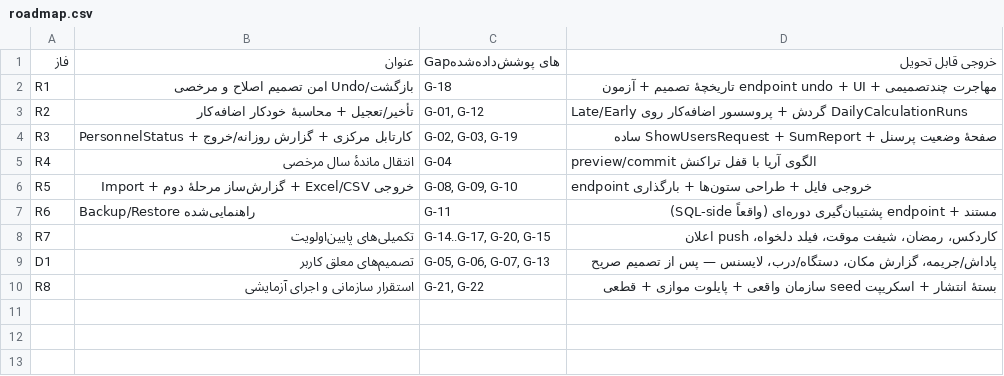
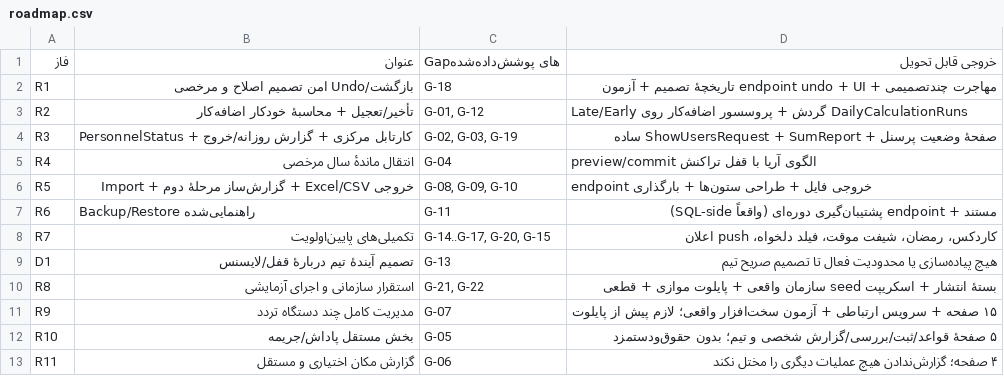
Before and after one commit to alirezarahimy-code/IO, a CSV file: ReCode/docs/full-audit/roadmap.csv, drawn as a sheet.

```diff
--- a/ReCode/docs/full-audit/roadmap.csv
+++ b/ReCode/docs/full-audit/roadmap.csv
@@ -8,3 +8,6 @@ R6,Backup/Restore راهنمایی‌شده,G-11,مستند + endpoint پشتی
 R7,تکمیلی‌های پایین‌اولویت,"G-14..G-17, G-20, G-15",کاردکس، رمضان، شیفت موقت، فیلد دلخواه، push اعلان
-D1,تصمیم‌های معلق کاربر,"G-05, G-06, G-07, G-13",پاداش/جریمه، گزارش مکان، دستگاه/درب، لایسنس — پس از تصمیم صریح
+D1,تصمیم آیندهٔ تیم دربارهٔ قفل/لایسنس,G-13,هیچ پیاده‌سازی یا محدودیت فعال تا تصمیم صریح تیم
 R8,استقرار سازمانی و اجرای آزمایشی,"G-21, G-22",بستهٔ انتشار + اسکریپت seed سازمان واقعی + پایلوت موازی + قطعی
+R9,مدیریت کامل چند دستگاه تردد,G-07,۱۵ صفحه + سرویس ارتباطی + آزمون سخت‌افزار واقعی؛ لازم پیش از پایلوت
+R10,بخش مستقل پاداش/جریمه,G-05,۵ صفحهٔ قواعد/ثبت/بررسی/گزارش شخصی و تیم؛ بدون حقوق‌ودستمزد
+R11,گزارش مکان اختیاری و مستقل,G-06,۴ صفحه؛ گزارش‌ندادن هیچ عملیات دیگری را مختل نکند
```
Also changed, not shown: ReCode/docs/full-audit/gap-register.csv, 5 other files.
